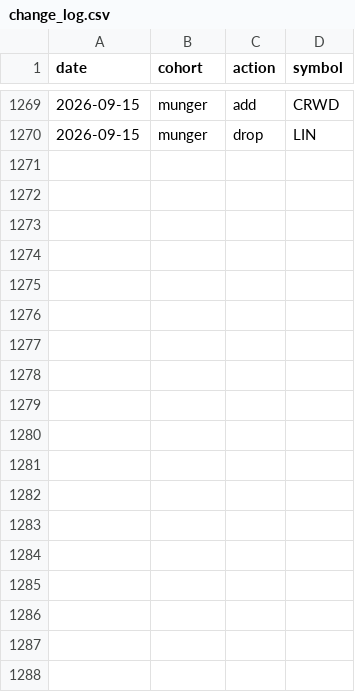
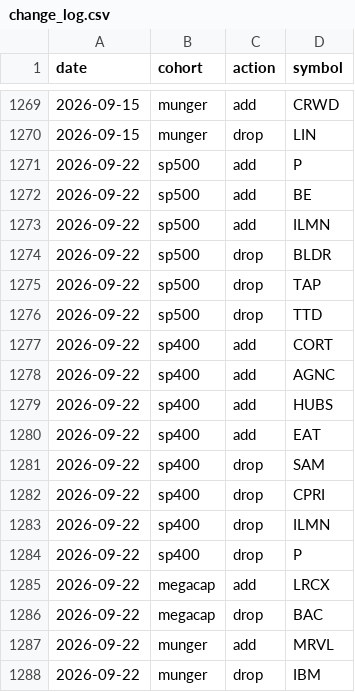
Before and after one commit to zacseidel/momentum9, a CSV file: data/universe/change_log.csv, drawn as a sheet; only a part is shown, gaps mark what is left out.

```diff
--- a/data/universe/change_log.csv
+++ b/data/universe/change_log.csv
@@ -1270 +1270,19 @@ date,cohort,action,symbol
 2026-09-15,munger,drop,LIN
+2026-09-22,sp500,add,P
+2026-09-22,sp500,add,BE
+2026-09-22,sp500,add,ILMN
+2026-09-22,sp500,drop,BLDR
+2026-09-22,sp500,drop,TAP
+2026-09-22,sp500,drop,TTD
+2026-09-22,sp400,add,CORT
+2026-09-22,sp400,add,AGNC
+2026-09-22,sp400,add,HUBS
+2026-09-22,sp400,add,EAT
+2026-09-22,sp400,drop,SAM
+2026-09-22,sp400,drop,CPRI
+2026-09-22,sp400,drop,ILMN
+2026-09-22,sp400,drop,P
+2026-09-22,megacap,add,LRCX
+2026-09-22,megacap,drop,BAC
+2026-09-22,munger,add,MRVL
+2026-09-22,munger,drop,IBM
```
Also changed, not shown: data/universe/megacap.csv, data/universe/munger.csv, 7 other files.
